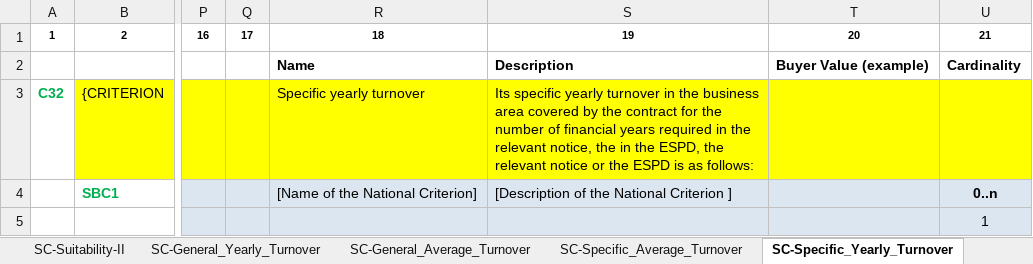
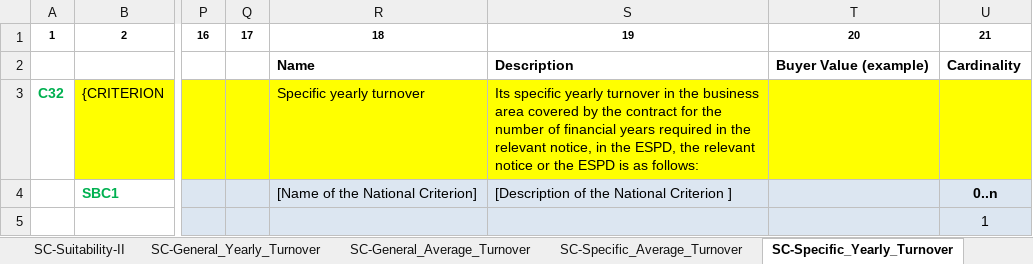
Before and after one commit to OP-TED/ESPD-EDM, an Excel workbook: criterion/ESPD-criterion-request-multiple-C25-C32.xlsx, sheet SC-Specific_Yearly_Turnover, drawn as a sheet; only a part is shown, gaps mark what is left out; values as stored, in another font and other column widths than the file's, no borders; the diff names each change by its address in the sheet, - before the commit and + after, or states it on an @@ line.

Commit message:
Fix TEDSPD-507 remaining typos errors
Fix TEDSPD-507 remaining typos errors

```diff
--- a/criterion/ESPD-criterion-request-multiple-C25-C32.xlsx (sheet SC-Specific_Yearly_Turnover)
+++ b/criterion/ESPD-criterion-request-multiple-C25-C32.xlsx (sheet SC-Specific_Yearly_Turnover)
-S3: …relevant notice, the in the…
+S3: …relevant notice, in the…
```
Also changed, not shown: criterion/ESPD-criterion-response-multiple-C1-C25-C32.xlsx.
